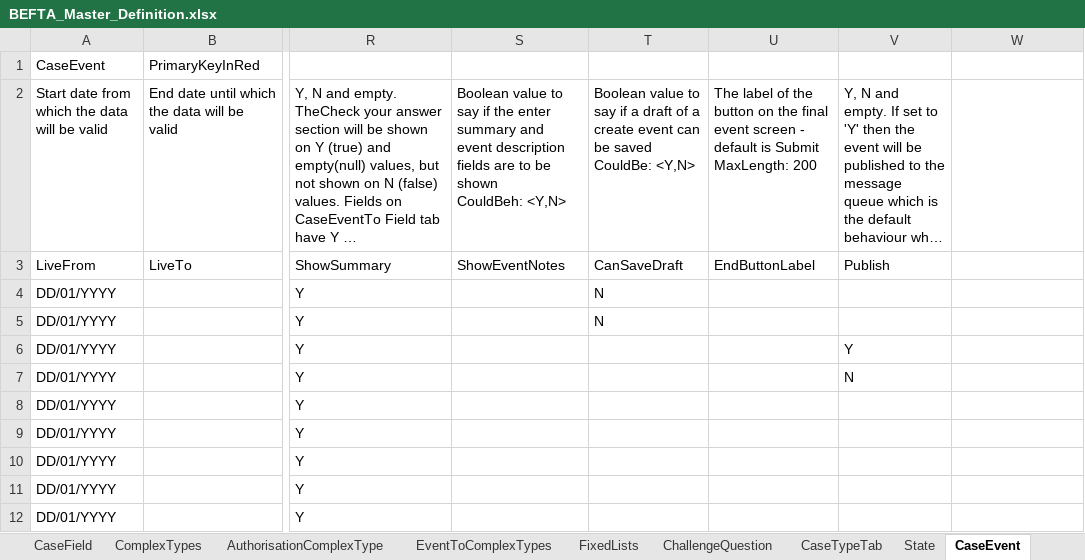
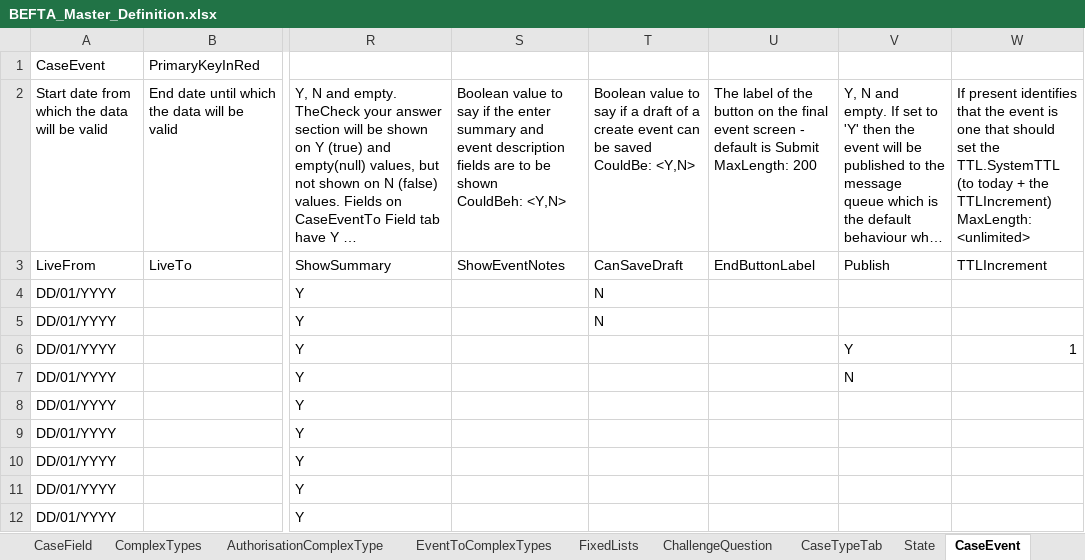
Before and after one commit to hmcts/ccd-test-definitions, an Excel workbook: src/main/resources/uk/gov/hmcts/ccd/test_definitions/excel/BEFTA_Master_Definition.xlsx, sheet CaseEvent, drawn as a sheet; only a part is shown, gaps mark what is left out; long unchanged cells end in …; values as stored, in another font and other column widths than the file's, no cell formats; table styles not drawn; ↵ is a line break in a cell; the diff names each change by its address in the sheet, - before the commit and + after, or states it on an @@ line.

Commit message:
RDM-12828 - Update and add spreadsheets for ttl increment column FTA tests

```diff
--- a/src/main/resources/uk/gov/hmcts/ccd/test_definitions/excel/BEFTA_Master_Definition.xlsx (sheet CaseEvent)
+++ b/src/main/resources/uk/gov/hmcts/ccd/test_definitions/excel/BEFTA_Master_Definition.xlsx (sheet CaseEvent)
-W2: (empty)
+W2: If present identifies that the event is one that should set the TTL.SystemTTL (to today + the TTLIncrement) ↵ MaxLength: <unlimited>
-W3: (empty)
+W3: TTLIncrement
-W6: (empty)
+W6: 1
```
Also changed, not shown: cell formats, 3 other files.
